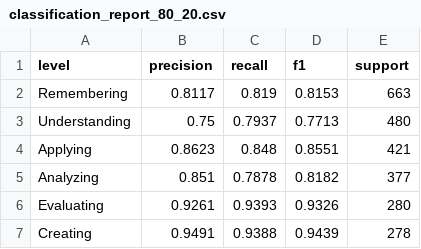
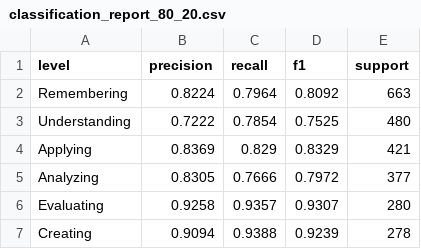
Before and after one commit to Aj-Bernal/laravel-tos, a CSV file: data/bloom/classification_report_80_20.csv, drawn as a sheet.

Commit message:
feat(bloom): per-source CSVs, 60/40 split, TF-IDF A/B, per-source runs
- build_samples_csv.py also emits samples_{kaggle,ph_k12,anchor}.csv; combined samples.csv unchanged

- trainer: 60/40 stress split on every run; --vectorizer {count,tfidf}; --tag for per-run artifacts; tfidf export to storage/ refused (PHP inference is raw-count only)

- A/B (C=0.5, anchor x8): raw counts beat TF-IDF on all splits (60/40 macro 0.844 vs ~0.83; CV 0.8548 vs 0.8365); live model unchanged

- per-source runs: kaggle CV 0.794 with overfit guard tripped on all splits (noisy rewrite templates); anchor CV 0.861, stable ~0.83; ph_k12 0.91 at 80/20 collapses to 0.80 at 60/40 (tiny-data artifact, CV +-0.036)

- refresh combined 80/20 + 70/30 artifacts to canonical counts run; add 60/40 + per-source .csv/.tex/.png thesis artifacts

- remove stray committed __pycache__ .pyc

```diff
--- a/data/bloom/classification_report_80_20.csv
+++ b/data/bloom/classification_report_80_20.csv
@@ -1,7 +1,7 @@
 level,precision,recall,f1,support
-Remembering,0.8117,0.819,0.8153,663
-Understanding,0.75,0.7937,0.7713,480
-Applying,0.8623,0.848,0.8551,421
-Analyzing,0.851,0.7878,0.8182,377
-Evaluating,0.9261,0.9393,0.9326,280
-Creating,0.9491,0.9388,0.9439,278
+Remembering,0.8224,0.7964,0.8092,663
+Understanding,0.7222,0.7854,0.7525,480
+Applying,0.8369,0.829,0.8329,421
+Analyzing,0.8305,0.7666,0.7972,377
+Evaluating,0.9258,0.9357,0.9307,280
+Creating,0.9094,0.9388,0.9239,278
```
Also changed, not shown: data/bloom/classification_report_70_30.csv, data/bloom/confusion_matrix_70_30.csv, 57 other files.
